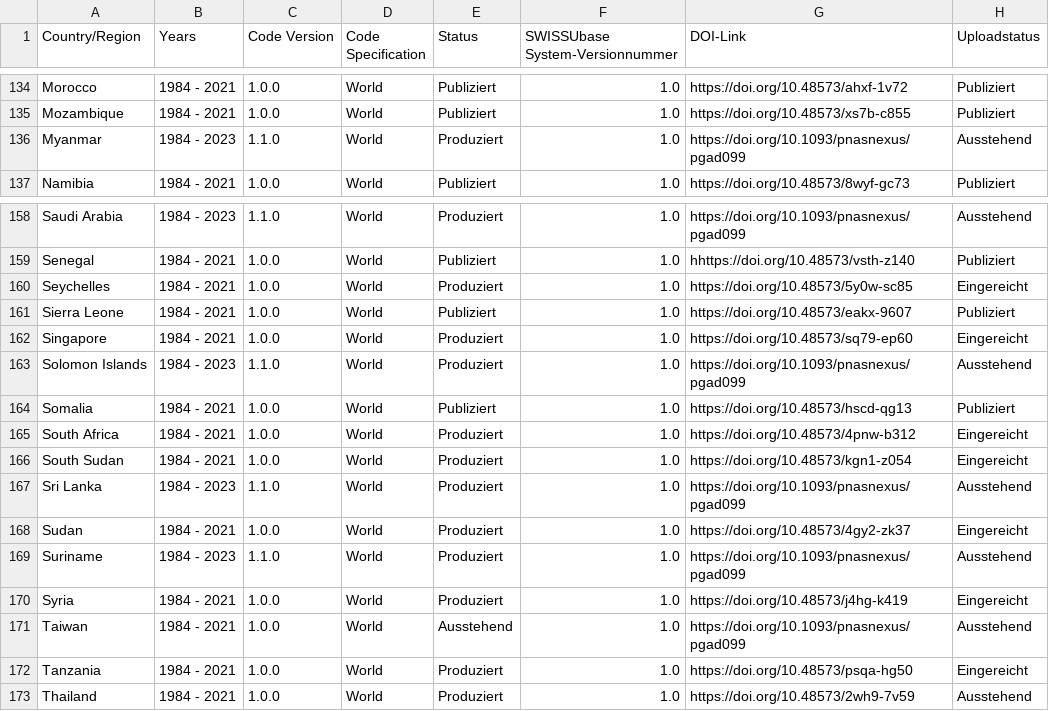
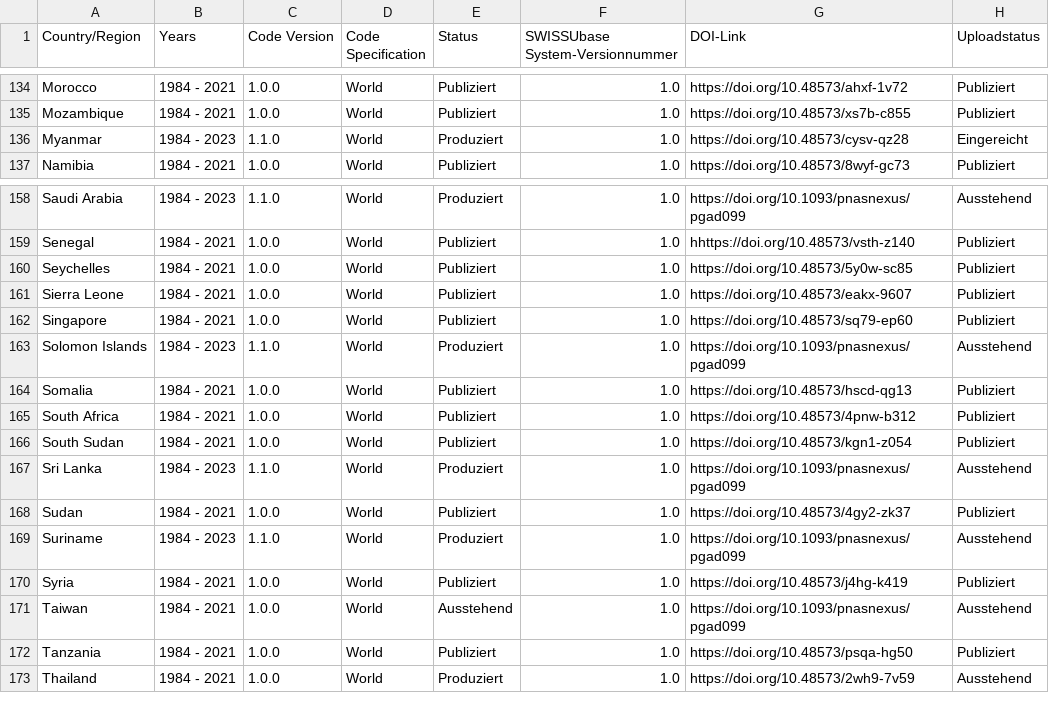
Before and after one commit to plehnert/surfacegroups, a CSV file: DOI_List_SWISSUbase.csv, drawn as a sheet; only a part is shown, gaps mark what is left out; the diff covers the shown part only.

```diff
--- a/DOI_List_SWISSUbase.csv
+++ b/DOI_List_SWISSUbase.csv
@@ -135,3 +135,3 @@ Morocco,1984 - 2021,1.0.0,World,Publiziert,1.0,https://doi.org/10.48573/ahxf-1v7
 Mozambique,1984 - 2021,1.0.0,World,Publiziert,1.0,https://doi.org/10.48573/xs7b-c855,Publiziert
-Myanmar,1984 - 2023,1.1.0,World,Produziert,1.0,https://doi.org/10.1093/pnasnexus/pgad099,Ausstehend
+Myanmar,1984 - 2023,1.1.0,World,Produziert,1.0,https://doi.org/10.48573/cysv-qz28,Eingereicht
 Namibia,1984 - 2021,1.0.0,World,Publiziert,1.0,https://doi.org/10.48573/8wyf-gc73,Publiziert
@@ -159,15 +159,15 @@ Saudi Arabia,1984 - 2023,1.1.0,World,Produziert,1.0,https://doi.org/10.1093/pnas
 Senegal,1984 - 2021,1.0.0,World,Publiziert,1.0,hhttps://doi.org/10.48573/vsth-z140,Publiziert
-Seychelles,1984 - 2021,1.0.0,World,Produziert,1.0,https://doi.org/10.48573/5y0w-sc85,Eingereicht
+Seychelles,1984 - 2021,1.0.0,World,Publiziert,1.0,https://doi.org/10.48573/5y0w-sc85,Publiziert
 Sierra Leone,1984 - 2021,1.0.0,World,Publiziert,1.0,https://doi.org/10.48573/eakx-9607,Publiziert
-Singapore,1984 - 2021,1.0.0,World,Produziert,1.0,https://doi.org/10.48573/sq79-ep60,Eingereicht
+Singapore,1984 - 2021,1.0.0,World,Publiziert,1.0,https://doi.org/10.48573/sq79-ep60,Publiziert
 Solomon Islands,1984 - 2023,1.1.0,World,Produziert,1.0,https://doi.org/10.1093/pnasnexus/pgad099,Ausstehend
 Somalia,1984 - 2021,1.0.0,World,Publiziert,1.0,https://doi.org/10.48573/hscd-qg13,Publiziert
-South Africa,1984 - 2021,1.0.0,World,Produziert,1.0,https://doi.org/10.48573/4pnw-b312,Eingereicht
-South Sudan,1984 - 2021,1.0.0,World,Produziert,1.0,https://doi.org/10.48573/kgn1-z054,Eingereicht
+South Africa,1984 - 2021,1.0.0,World,Publiziert,1.0,https://doi.org/10.48573/4pnw-b312,Publiziert
+South Sudan,1984 - 2021,1.0.0,World,Publiziert,1.0,https://doi.org/10.48573/kgn1-z054,Publiziert
 Sri Lanka,1984 - 2023,1.1.0,World,Produziert,1.0,https://doi.org/10.1093/pnasnexus/pgad099,Ausstehend
-Sudan,1984 - 2021,1.0.0,World,Produziert,1.0,https://doi.org/10.48573/4gy2-zk37,Eingereicht
+Sudan,1984 - 2021,1.0.0,World,Publiziert,1.0,https://doi.org/10.48573/4gy2-zk37,Publiziert
 Suriname,1984 - 2023,1.1.0,World,Produziert,1.0,https://doi.org/10.1093/pnasnexus/pgad099,Ausstehend
-Syria,1984 - 2021,1.0.0,World,Produziert,1.0,https://doi.org/10.48573/j4hg-k419,Eingereicht
+Syria,1984 - 2021,1.0.0,World,Publiziert,1.0,https://doi.org/10.48573/j4hg-k419,Publiziert
 Taiwan,1984 - 2021,1.0.0,World,Ausstehend,1.0,https://doi.org/10.1093/pnasnexus/pgad099,Ausstehend
-Tanzania,1984 - 2021,1.0.0,World,Produziert,1.0,https://doi.org/10.48573/psqa-hg50,Eingereicht
+Tanzania,1984 - 2021,1.0.0,World,Publiziert,1.0,https://doi.org/10.48573/psqa-hg50,Publiziert
 Thailand,1984 - 2021,1.0.0,World,Produziert,1.0,https://doi.org/10.48573/2wh9-7v59,Ausstehend
```
Also changed, not shown: 39 edited cells elsewhere in this file.
